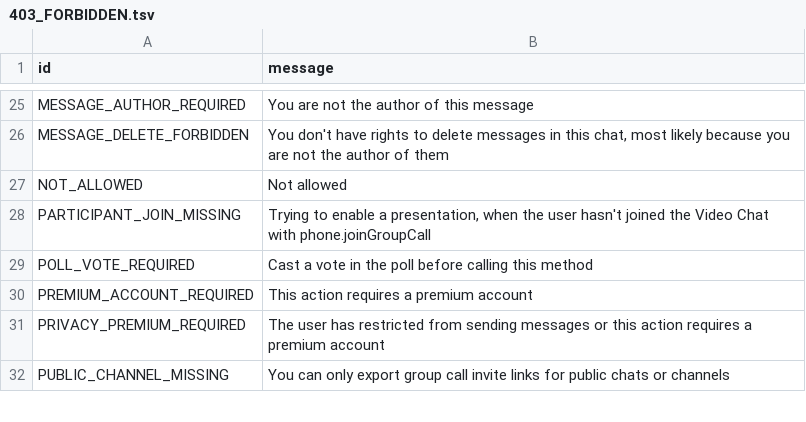
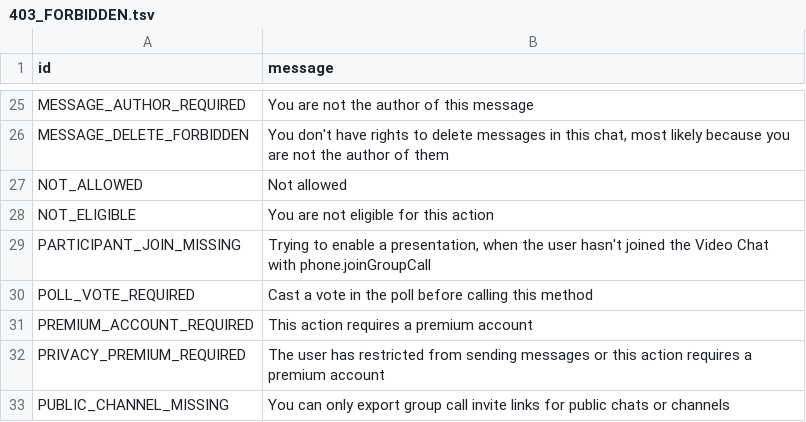
Before and after one commit to Xcilik/smallgram, a TSV file: compiler/errors/source/403_FORBIDDEN.tsv, drawn as a sheet; only a part is shown, gaps mark what is left out.

Commit message:
Update 403_FORBIDDEN.tsv

```diff
--- a/compiler/errors/source/403_FORBIDDEN.tsv
+++ b/compiler/errors/source/403_FORBIDDEN.tsv
@@ -27,2 +27,3 @@ MESSAGE_DELETE_FORBIDDEN	You don't have rights to delete messages in this chat,
 NOT_ALLOWED	Not allowed
+NOT_ELIGIBLE	You are not eligible for this action
 PARTICIPANT_JOIN_MISSING	Trying to enable a presentation, when the user hasn't joined the Video Chat with phone.joinGroupCall
```
